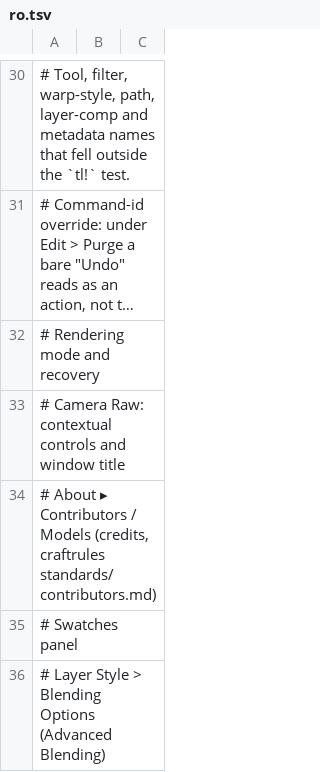
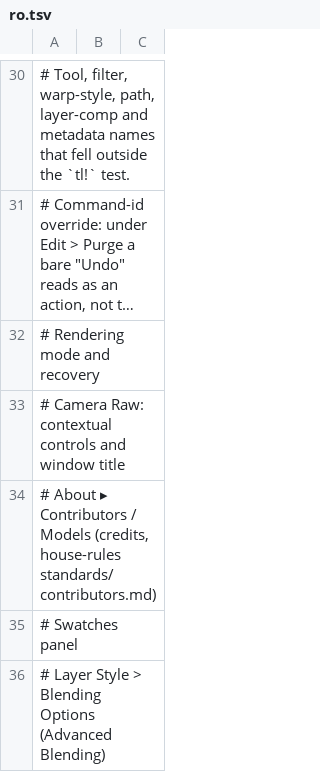
Before and after one commit to vinlinkscyber/Fotodit, a TSV file: crates/ui-egui/src/i18n/ro.tsv, drawn as a sheet; only a part is shown, gaps mark what is left out; long unchanged cells end in ….

```diff
--- a/crates/ui-egui/src/i18n/ro.tsv
+++ b/crates/ui-egui/src/i18n/ro.tsv
@@ -33,3 +33,3 @@
 # Camera Raw: contextual controls and window title
-# About ▸ Contributors / Models (credits, craftrules standards/contributors.md)
+# About ▸ Contributors / Models (credits, house-rules standards/contributors.md)
 # Swatches panel
```
Also changed, not shown: crates/ui-egui/src/i18n/bs.tsv, crates/ui-egui/src/i18n/da.tsv, 10 other files.
